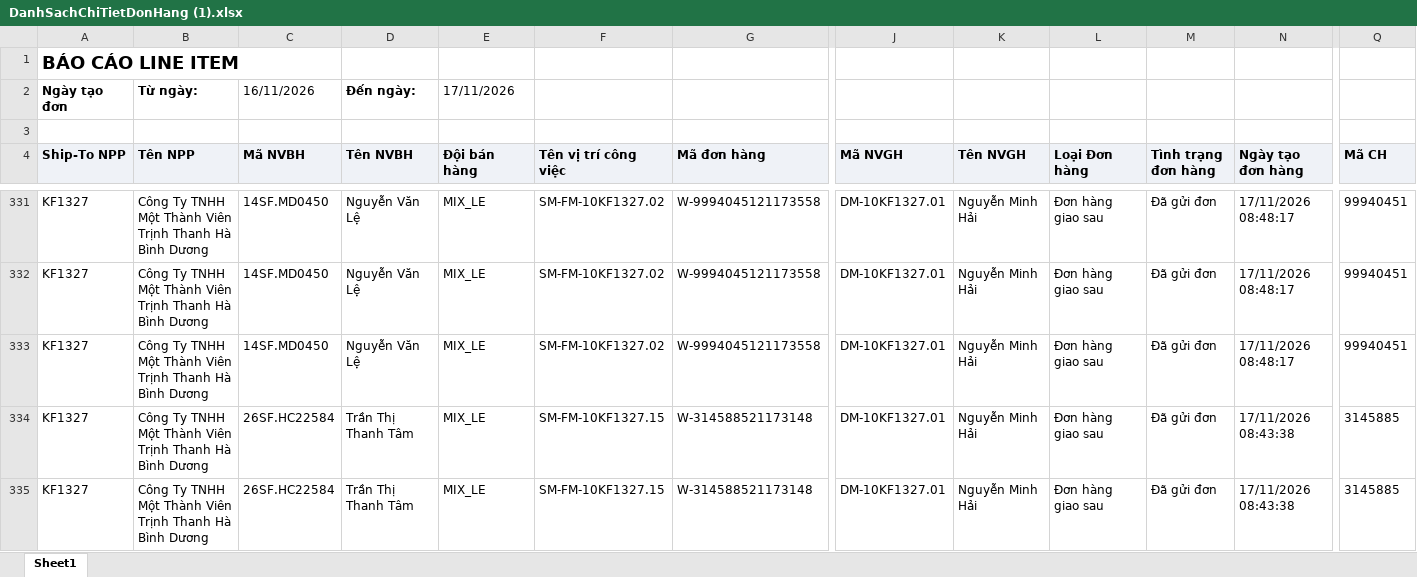
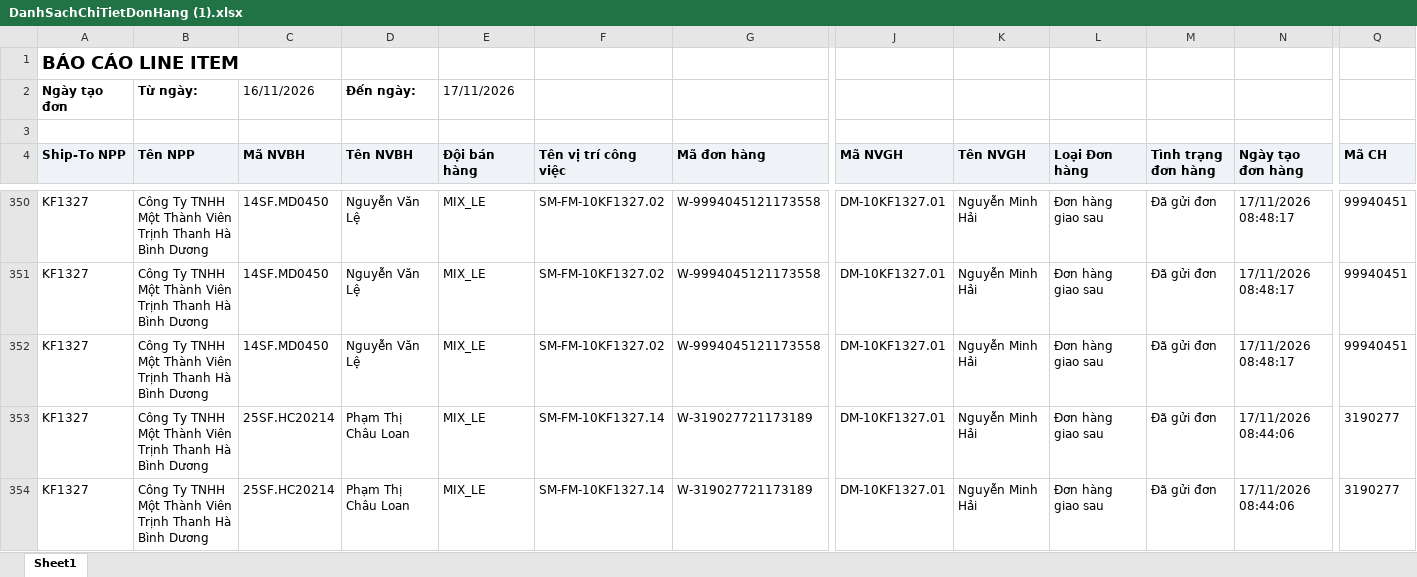
Before and after one commit to khoathinh-web/Dashboard-Thinhkt, an Excel workbook: data/Thang11/DanhSachChiTietDonHang (1).xlsx, sheet Sheet1, drawn as a sheet; only a part is shown, gaps mark what is left out; the shorter side is filled out with more unchanged rows; values as stored, in another font and other column widths than the file's, no borders; rows hold the shown columns only; the diff covers the shown part only; the diff names each change by its address in the sheet, - before the commit and + after, or states it on an @@ line.

```diff
--- a/data/Thang11/DanhSachChiTietDonHang (1).xlsx (sheet Sheet1)
+++ b/data/Thang11/DanhSachChiTietDonHang (1).xlsx (sheet Sheet1)
+row 353: KF1327 | Công Ty TNHH Một Thành Viên Trịnh Thanh Hà Bình Dương | 25SF.HC20214 | Phạm Thị Châu Loan | MIX_LE | SM-FM-10KF1327.14 | W-319027721173189 | DM-10KF1327.01 | Nguyễn Minh Hải | Đơn hàng giao sau | Đã gửi đơn | 17/11/2026 08:44:06 | 3190277
+row 354: KF1327 | Công Ty TNHH Một Thành Viên Trịnh Thanh Hà Bình Dương | 25SF.HC20214 | Phạm Thị Châu Loan | MIX_LE | SM-FM-10KF1327.14 | W-319027721173189 | DM-10KF1327.01 | Nguyễn Minh Hải | Đơn hàng giao sau | Đã gửi đơn | 17/11/2026 08:44:06 | 3190277
```
Also changed, not shown: 21 added rows elsewhere in this sheet, data/Thang11/DANH_SACH_KET_QUA_CUA_HANG_THAM_GIA_CHUONG_TRINH.xlsx, data/Thang11/DanhSachLichViengTham.xlsx, 3 other files.
